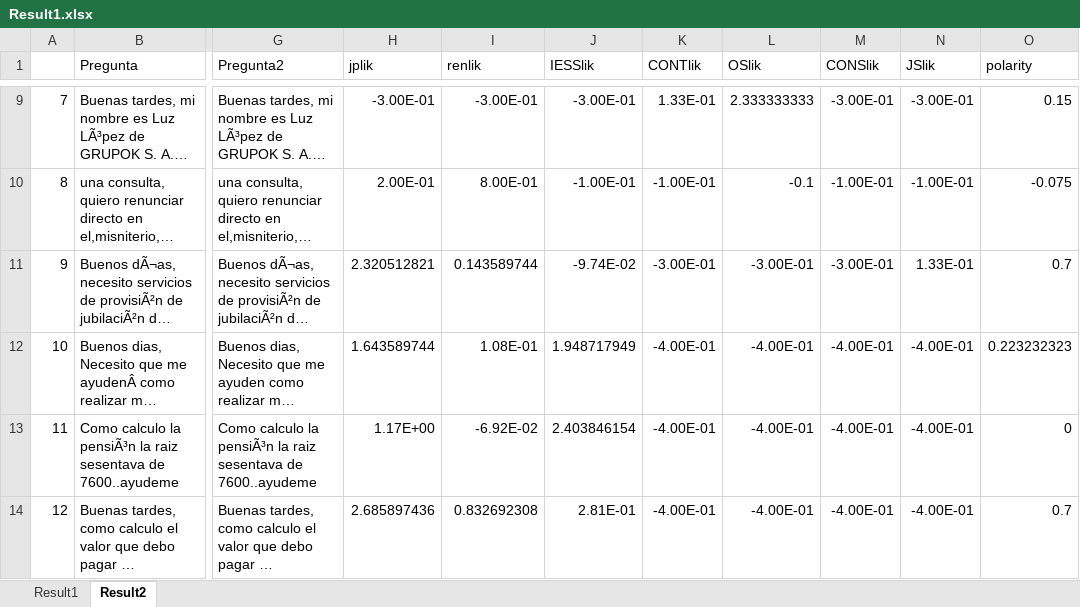
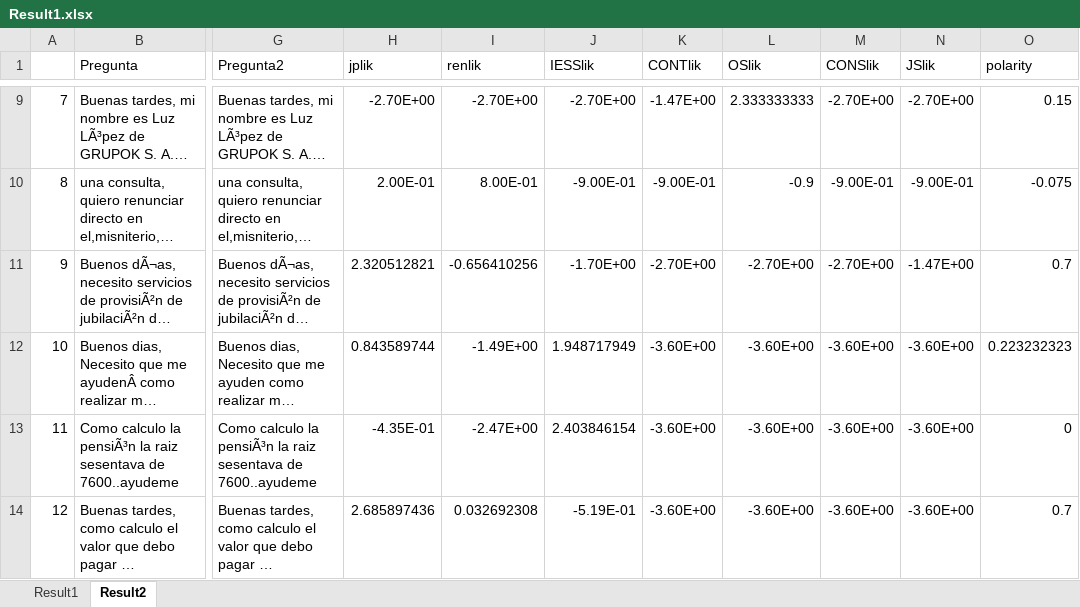
Before and after one commit to rvaldez1986/ai_chatbot, an Excel workbook: Data/Result1.xlsx, sheet Result2, drawn as a sheet; only a part is shown, gaps mark what is left out; long unchanged cells end in …; values as stored, in another font and other column widths than the file's, no borders; the diff covers the shown part only; the diff names each change by its address in the sheet, - before the commit and + after, or states it on an @@ line.

```diff
--- a/Data/Result1.xlsx (sheet Result2)
+++ b/Data/Result1.xlsx (sheet Result2)
-H9 (jplik): -3.00E-01
+H9 (jplik): -2.70E+00
-I9 (renlik): -3.00E-01
+I9 (renlik): -2.70E+00
-J9 (IESSlik): -3.00E-01
+J9 (IESSlik): -2.70E+00
-K9 (CONTlik): 1.33E-01
+K9 (CONTlik): -1.47E+00
-M9 (CONSlik): -3.00E-01
+M9 (CONSlik): -2.70E+00
-N9 (JSlik): -3.00E-01
+N9 (JSlik): -2.70E+00
-J10 (IESSlik): -1.00E-01
+J10 (IESSlik): -9.00E-01
-K10 (CONTlik): -1.00E-01
+K10 (CONTlik): -9.00E-01
-L10 (OSlik): -0.1
+L10 (OSlik): -0.9
-M10 (CONSlik): -1.00E-01
+M10 (CONSlik): -9.00E-01
-N10 (JSlik): -1.00E-01
+N10 (JSlik): -9.00E-01
-I11 (renlik): 0.143589744
+I11 (renlik): -0.656410256
-J11 (IESSlik): -9.74E-02
+J11 (IESSlik): -1.70E+00
-K11 (CONTlik): -3.00E-01
+K11 (CONTlik): -2.70E+00
-L11 (OSlik): -3.00E-01
+L11 (OSlik): -2.70E+00
-M11 (CONSlik): -3.00E-01
+M11 (CONSlik): -2.70E+00
-N11 (JSlik): 1.33E-01
+N11 (JSlik): -1.47E+00
-H12 (jplik): 1.643589744
+H12 (jplik): 0.843589744
-I12 (renlik): 1.08E-01
+I12 (renlik): -1.49E+00
-K12:K14 (CONTlik): -4.00E-01
+K12:K14 (CONTlik): -3.60E+00
-L12:L14 (OSlik): -4.00E-01
+L12:L14 (OSlik): -3.60E+00
-M12:M14 (CONSlik): -4.00E-01
+M12:M14 (CONSlik): -3.60E+00
-N12:N14 (JSlik): -4.00E-01
+N12:N14 (JSlik): -3.60E+00
-H13 (jplik): 1.17E+00
+H13 (jplik): -4.35E-01
-I13 (renlik): -6.92E-02
+I13 (renlik): -2.47E+00
-I14 (renlik): 0.832692308
+I14 (renlik): 0.032692308
-J14 (IESSlik): 2.81E-01
+J14 (IESSlik): -5.19E-01
```
Also changed, not shown: 831 edited cells and cell formats elsewhere in this sheet, 2 other files.
